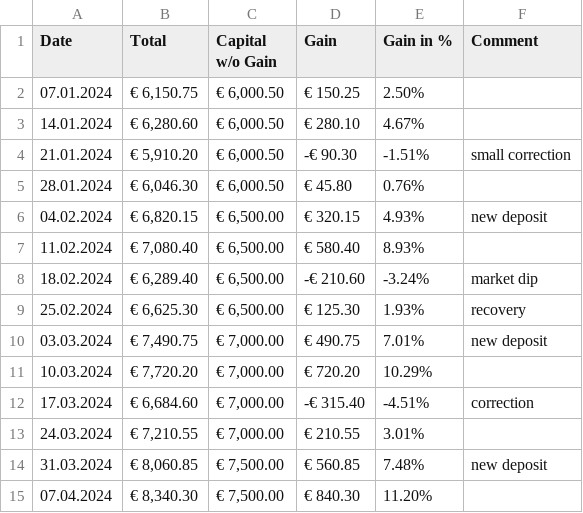
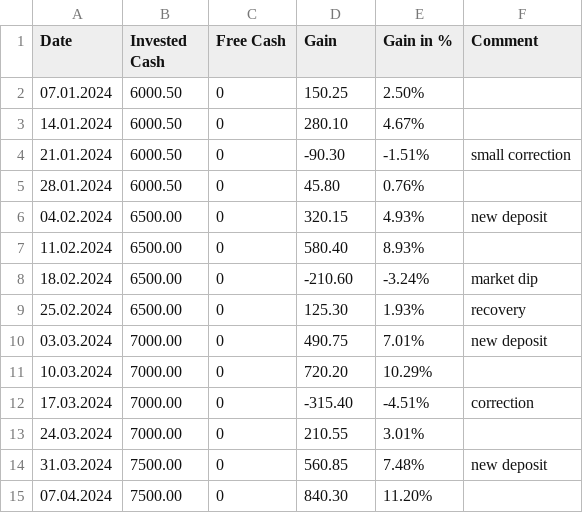
Before and after one commit to philgoeschl/finTrckr, a CSV file: sample-data.csv, drawn as a sheet; only a part is shown; the diff covers the shown part only.

```diff
--- a/sample-data.csv
+++ b/sample-data.csv
@@ -1,15 +1,15 @@
-Date;Total;Capital w/o Gain;Gain;Gain in %;Comment
-07.01.2024;€ 6,150.75;€ 6,000.50;€ 150.25;2.50%;
-14.01.2024;€ 6,280.60;€ 6,000.50;€ 280.10;4.67%;
-21.01.2024;€ 5,910.20;€ 6,000.50;-€ 90.30;-1.51%;small correction
-28.01.2024;€ 6,046.30;€ 6,000.50;€ 45.80;0.76%;
-04.02.2024;€ 6,820.15;€ 6,500.00;€ 320.15;4.93%;new deposit
-11.02.2024;€ 7,080.40;€ 6,500.00;€ 580.40;8.93%;
-18.02.2024;€ 6,289.40;€ 6,500.00;-€ 210.60;-3.24%;market dip
-25.02.2024;€ 6,625.30;€ 6,500.00;€ 125.30;1.93%;recovery
-03.03.2024;€ 7,490.75;€ 7,000.00;€ 490.75;7.01%;new deposit
-10.03.2024;€ 7,720.20;€ 7,000.00;€ 720.20;10.29%;
-17.03.2024;€ 6,684.60;€ 7,000.00;-€ 315.40;-4.51%;correction
-24.03.2024;€ 7,210.55;€ 7,000.00;€ 210.55;3.01%;
-31.03.2024;€ 8,060.85;€ 7,500.00;€ 560.85;7.48%;new deposit
-07.04.2024;€ 8,340.30;€ 7,500.00;€ 840.30;11.20%;
+Date;Invested Cash;Free Cash;Gain;Gain in %;Comment
+07.01.2024;6000.50;0;150.25;2.50%;
+14.01.2024;6000.50;0;280.10;4.67%;
+21.01.2024;6000.50;0;-90.30;-1.51%;small correction
+28.01.2024;6000.50;0;45.80;0.76%;
+04.02.2024;6500.00;0;320.15;4.93%;new deposit
+11.02.2024;6500.00;0;580.40;8.93%;
+18.02.2024;6500.00;0;-210.60;-3.24%;market dip
+25.02.2024;6500.00;0;125.30;1.93%;recovery
+03.03.2024;7000.00;0;490.75;7.01%;new deposit
+10.03.2024;7000.00;0;720.20;10.29%;
+17.03.2024;7000.00;0;-315.40;-4.51%;correction
+24.03.2024;7000.00;0;210.55;3.01%;
+31.03.2024;7500.00;0;560.85;7.48%;new deposit
+07.04.2024;7500.00;0;840.30;11.20%;
```
Also changed, not shown: 22 edited cells elsewhere in this file, 9 other files.
